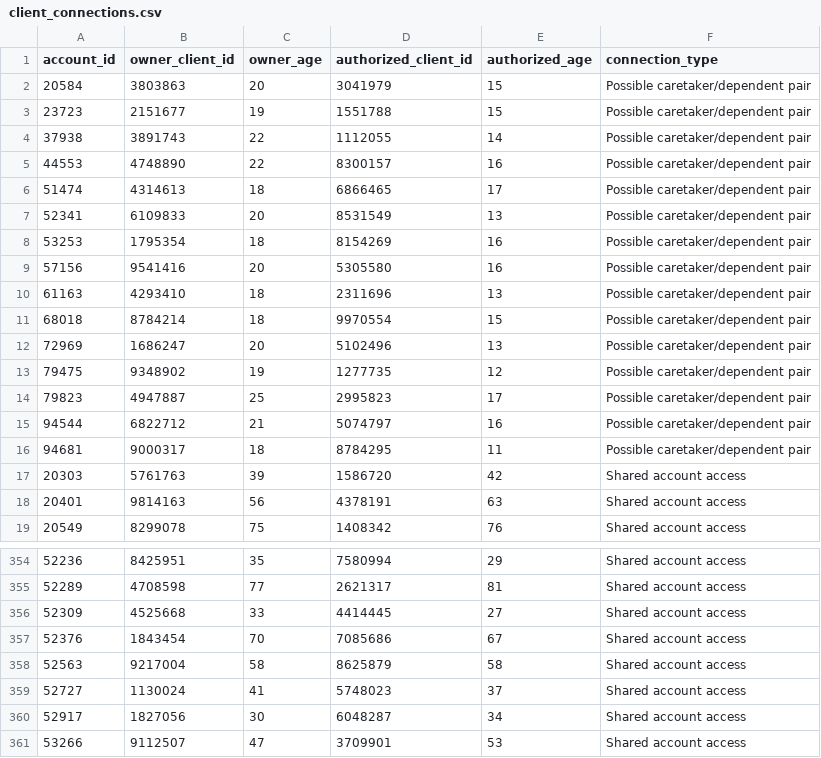
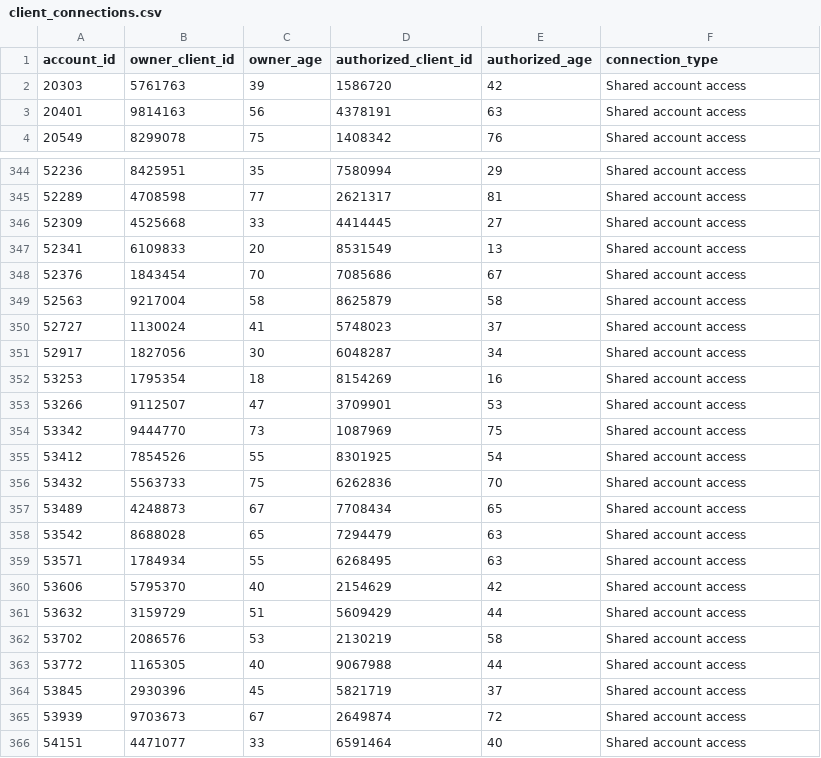
Before and after one commit to jazzy1818/tangerine_data, a CSV file: outputs/client_connections.csv, drawn as a sheet; only a part is shown, gaps mark what is left out; the shorter side is filled out with more unchanged rows; the diff covers the shown part only.

```diff
--- a/outputs/client_connections.csv
+++ b/outputs/client_connections.csv
@@ -1,17 +1,2 @@
 account_id,owner_client_id,owner_age,authorized_client_id,authorized_age,connection_type
-20584,3803863,20,3041979,15,Possible caretaker/dependent pair
-23723,2151677,19,1551788,15,Possible caretaker/dependent pair
-37938,3891743,22,1112055,14,Possible caretaker/dependent pair
-44553,4748890,22,8300157,16,Possible caretaker/dependent pair
-51474,4314613,18,6866465,17,Possible caretaker/dependent pair
-52341,6109833,20,8531549,13,Possible caretaker/dependent pair
-53253,1795354,18,8154269,16,Possible caretaker/dependent pair
-57156,9541416,20,5305580,16,Possible caretaker/dependent pair
-61163,4293410,18,2311696,13,Possible caretaker/dependent pair
-68018,8784214,18,9970554,15,Possible caretaker/dependent pair
-72969,1686247,20,5102496,13,Possible caretaker/dependent pair
-79475,9348902,19,1277735,12,Possible caretaker/dependent pair
-79823,4947887,25,2995823,17,Possible caretaker/dependent pair
-94544,6822712,21,5074797,16,Possible caretaker/dependent pair
-94681,9000317,18,8784295,11,Possible caretaker/dependent pair
 20303,5761763,39,1586720,42,Shared account access
@@ -356,2 +346,3 @@ account_id,owner_client_id,owner_age,authorized_client_id,authorized_age,connect
 52309,4525668,33,4414445,27,Shared account access
+52341,6109833,20,8531549,13,Shared account access
 52376,1843454,70,7085686,67,Shared account access
@@ -360,2 +351,3 @@ account_id,owner_client_id,owner_age,authorized_client_id,authorized_age,connect
 52917,1827056,30,6048287,34,Shared account access
+53253,1795354,18,8154269,16,Shared account access
 53266,9112507,47,3709901,53,Shared account access
```
Also changed, not shown: 13 added rows elsewhere in this file, 13 other files.
